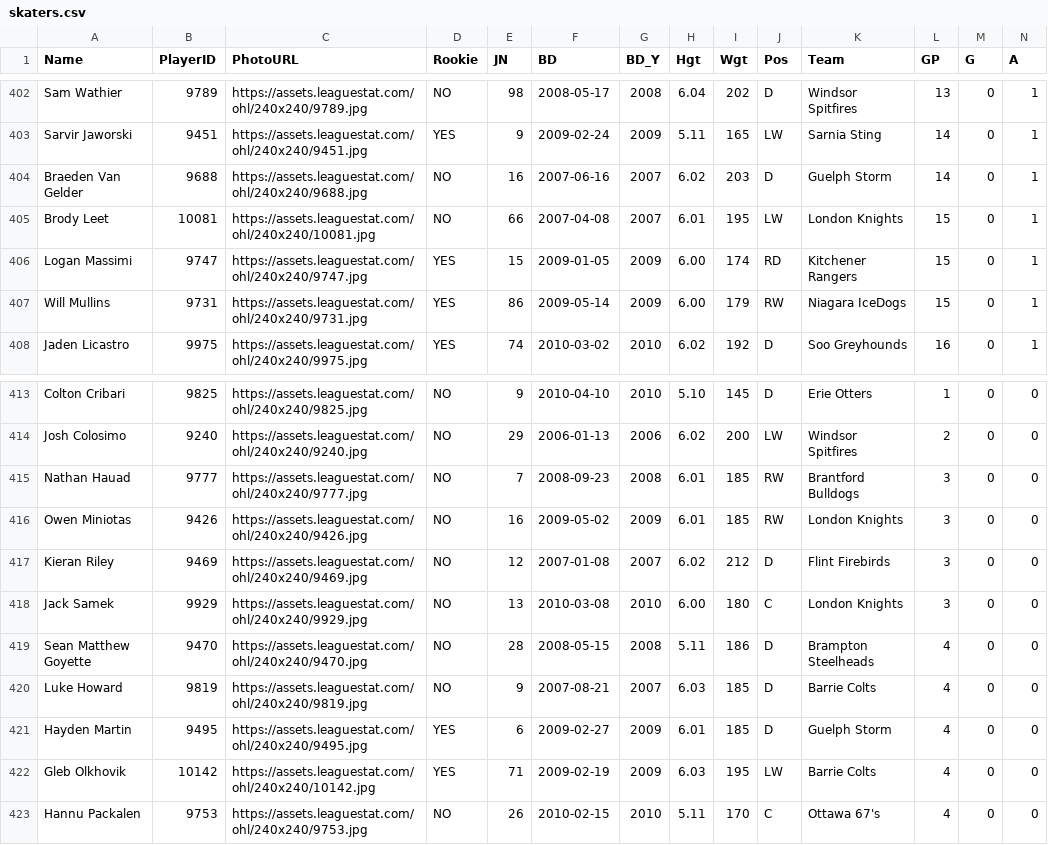
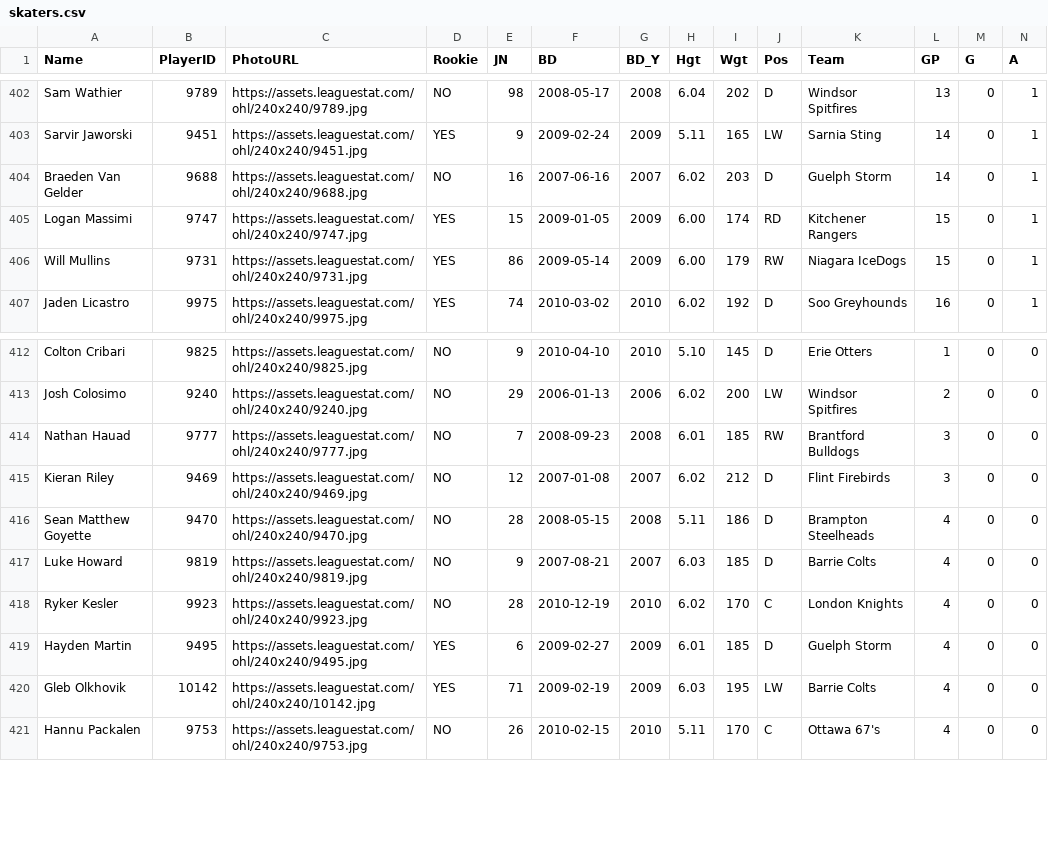
Before and after one commit to NoahCornish/OHLDataHub, a CSV file: data/current/skaters.csv, drawn as a sheet; only a part is shown, gaps mark what is left out; removed rows and columns are numbered as before the commit, all else as after; rows hold the shown columns only; the diff names each change by its address in the sheet, - before the commit and + after, or states it on an @@ line.

```diff
--- a/data/current/skaters.csv
+++ b/data/current/skaters.csv
-row 405: Brody Leet | 10081 | https://assets.leaguestat.com/ohl/240x240/10081.jpg | NO | 66 | 2007-04-08 | 2007 | 6.01 | 195 | LW | London Knights | 15 | 0 | 1
-row 416: Owen Miniotas | 9426 | https://assets.leaguestat.com/ohl/240x240/9426.jpg | NO | 16 | 2009-05-02 | 2009 | 6.01 | 185 | RW | London Knights | 3 | 0 | 0
-row 418: Jack Samek | 9929 | https://assets.leaguestat.com/ohl/240x240/9929.jpg | NO | 13 | 2010-03-08 | 2010 | 6.00 | 180 | C | London Knights | 3 | 0 | 0
+row 418: Ryker Kesler | 9923 | https://assets.leaguestat.com/ohl/240x240/9923.jpg | NO | 28 | 2010-12-19 | 2010 | 6.02 | 170 | C | London Knights | 4 | 0 | 0
```
Also changed, not shown: data/current/draft.csv, data/current/ev.csv, 3 other files.
